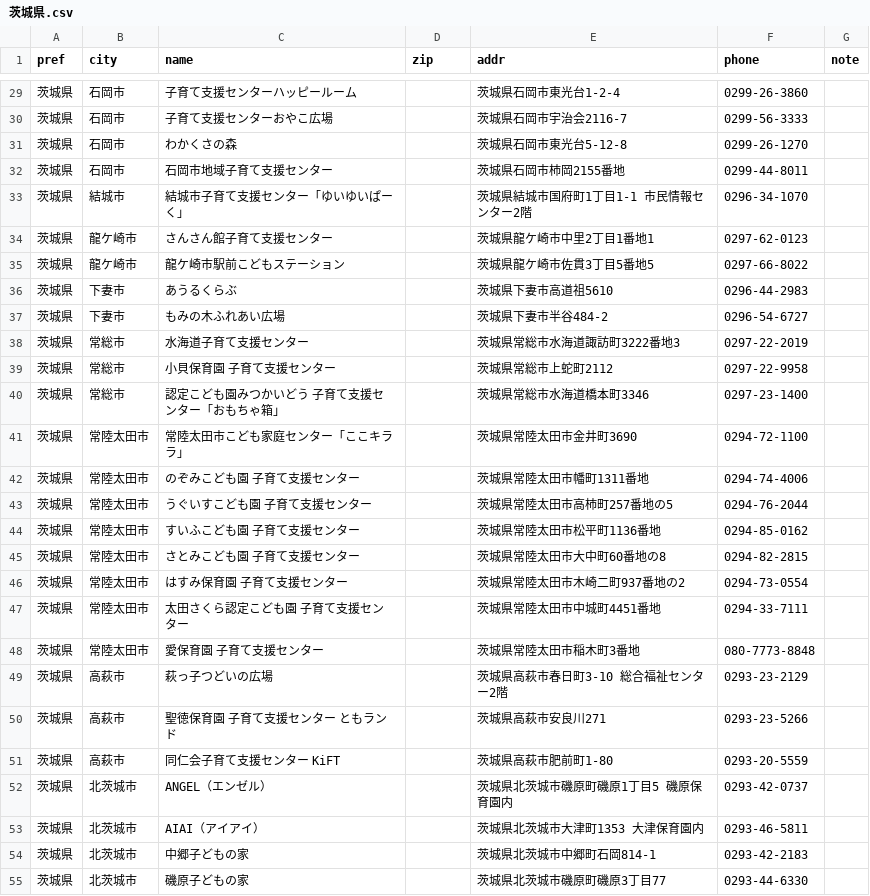
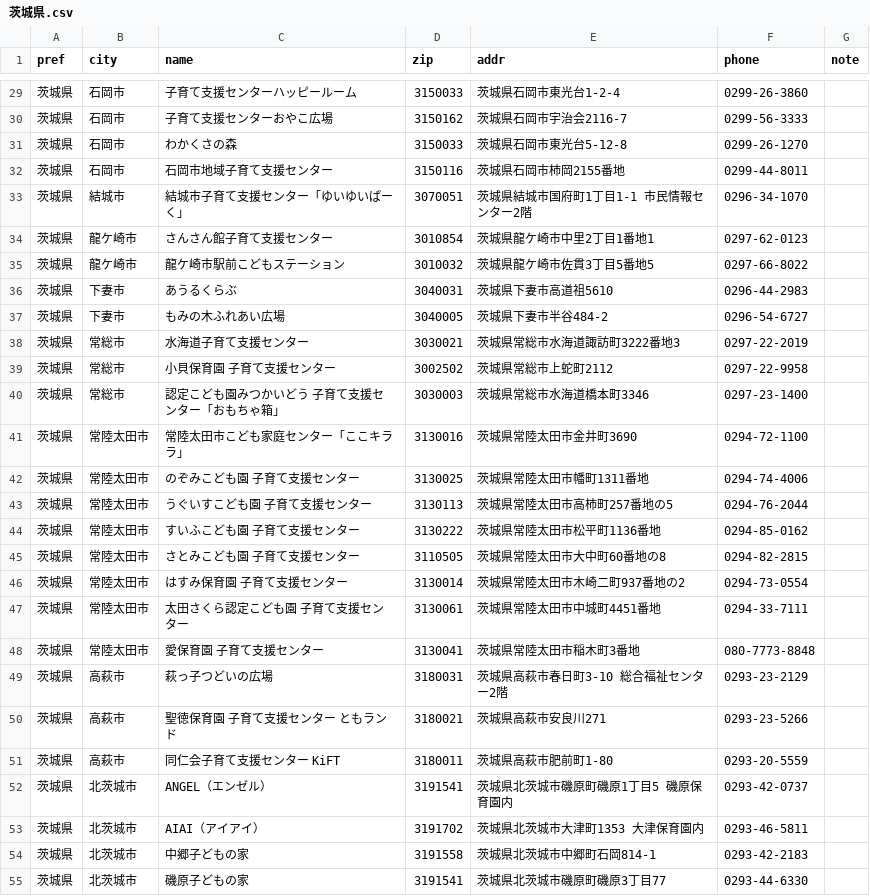
Before and after one commit to Narisako/kosodatehiroba, a CSV file: data/csv_by_pref/茨城県.csv, drawn as a sheet; only a part is shown, gaps mark what is left out; the diff covers the shown part only.

```diff
--- a/data/csv_by_pref/茨城県.csv
+++ b/data/csv_by_pref/茨城県.csv
@@ -29,27 +29,27 @@
-茨城県,石岡市,子育て支援センターハッピールーム,,茨城県石岡市東光台1-2-4,0299-26-3860,
-茨城県,石岡市,子育て支援センターおやこ広場,,茨城県石岡市宇治会2116-7,0299-56-3333,
-茨城県,石岡市,わかくさの森,,茨城県石岡市東光台5-12-8,0299-26-1270,
-茨城県,石岡市,石岡市地域子育て支援センター,,茨城県石岡市柿岡2155番地,0299-44-8011,
-茨城県,結城市,結城市子育て支援センター「ゆいゆいぱーく」,,茨城県結城市国府町1丁目1-1 市民情報センター2階,0296-34-1070,
-茨城県,龍ケ崎市,さんさん館子育て支援センター,,茨城県龍ケ崎市中里2丁目1番地1,0297-62-0123,
-茨城県,龍ケ崎市,龍ケ崎市駅前こどもステーション,,茨城県龍ケ崎市佐貫3丁目5番地5,0297-66-8022,
-茨城県,下妻市,あうるくらぶ,,茨城県下妻市高道祖5610,0296-44-2983,
-茨城県,下妻市,もみの木ふれあい広場,,茨城県下妻市半谷484-2,0296-54-6727,
-茨城県,常総市,水海道子育て支援センター,,茨城県常総市水海道諏訪町3222番地3,0297-22-2019,
-茨城県,常総市,小貝保育園 子育て支援センター,,茨城県常総市上蛇町2112,0297-22-9958,
-茨城県,常総市,認定こども園みつかいどう 子育て支援センター「おもちゃ箱」,,茨城県常総市水海道橋本町3346,0297-23-1400,
-茨城県,常陸太田市,常陸太田市こども家庭センター「ここキララ」,,茨城県常陸太田市金井町3690,0294-72-1100,
-茨城県,常陸太田市,のぞみこども園 子育て支援センター,,茨城県常陸太田市幡町1311番地,0294-74-4006,
-茨城県,常陸太田市,うぐいすこども園 子育て支援センター,,茨城県常陸太田市高柿町257番地の5,0294-76-2044,
-茨城県,常陸太田市,すいふこども園 子育て支援センター,,茨城県常陸太田市松平町1136番地,0294-85-0162,
-茨城県,常陸太田市,さとみこども園 子育て支援センター,,茨城県常陸太田市大中町60番地の8,0294-82-2815,
-茨城県,常陸太田市,はすみ保育園 子育て支援センター,,茨城県常陸太田市木崎二町937番地の2,0294-73-0554,
-茨城県,常陸太田市,太田さくら認定こども園 子育て支援センター,,茨城県常陸太田市中城町4451番地,0294-33-7111,
-茨城県,常陸太田市,愛保育園 子育て支援センター,,茨城県常陸太田市稲木町3番地,080-7773-8848,
-茨城県,高萩市,萩っ子つどいの広場,,茨城県高萩市春日町3-10 総合福祉センター2階,0293-23-2129,
-茨城県,高萩市,聖徳保育園 子育て支援センター ともランド,,茨城県高萩市安良川271,0293-23-5266,
-茨城県,高萩市,同仁会子育て支援センター KiFT,,茨城県高萩市肥前町1-80,0293-20-5559,
-茨城県,北茨城市,ANGEL（エンゼル）,,茨城県北茨城市磯原町磯原1丁目5 磯原保育園内,0293-42-0737,
-茨城県,北茨城市,AIAI（アイアイ）,,茨城県北茨城市大津町1353 大津保育園内,0293-46-5811,
-茨城県,北茨城市,中郷子どもの家,,茨城県北茨城市中郷町石岡814-1,0293-42-2183,
-茨城県,北茨城市,磯原子どもの家,,茨城県北茨城市磯原町磯原3丁目77,0293-44-6330,
+茨城県,石岡市,子育て支援センターハッピールーム,3150033,茨城県石岡市東光台1-2-4,0299-26-3860,
+茨城県,石岡市,子育て支援センターおやこ広場,3150162,茨城県石岡市宇治会2116-7,0299-56-3333,
+茨城県,石岡市,わかくさの森,3150033,茨城県石岡市東光台5-12-8,0299-26-1270,
+茨城県,石岡市,石岡市地域子育て支援センター,3150116,茨城県石岡市柿岡2155番地,0299-44-8011,
+茨城県,結城市,結城市子育て支援センター「ゆいゆいぱーく」,3070051,茨城県結城市国府町1丁目1-1 市民情報センター2階,0296-34-1070,
+茨城県,龍ケ崎市,さんさん館子育て支援センター,3010854,茨城県龍ケ崎市中里2丁目1番地1,0297-62-0123,
+茨城県,龍ケ崎市,龍ケ崎市駅前こどもステーション,3010032,茨城県龍ケ崎市佐貫3丁目5番地5,0297-66-8022,
+茨城県,下妻市,あうるくらぶ,3040031,茨城県下妻市高道祖5610,0296-44-2983,
+茨城県,下妻市,もみの木ふれあい広場,3040005,茨城県下妻市半谷484-2,0296-54-6727,
+茨城県,常総市,水海道子育て支援センター,3030021,茨城県常総市水海道諏訪町3222番地3,0297-22-2019,
+茨城県,常総市,小貝保育園 子育て支援センター,3002502,茨城県常総市上蛇町2112,0297-22-9958,
+茨城県,常総市,認定こども園みつかいどう 子育て支援センター「おもちゃ箱」,3030003,茨城県常総市水海道橋本町3346,0297-23-1400,
+茨城県,常陸太田市,常陸太田市こども家庭センター「ここキララ」,3130016,茨城県常陸太田市金井町3690,0294-72-1100,
+茨城県,常陸太田市,のぞみこども園 子育て支援センター,3130025,茨城県常陸太田市幡町1311番地,0294-74-4006,
+茨城県,常陸太田市,うぐいすこども園 子育て支援センター,3130113,茨城県常陸太田市高柿町257番地の5,0294-76-2044,
+茨城県,常陸太田市,すいふこども園 子育て支援センター,3130222,茨城県常陸太田市松平町1136番地,0294-85-0162,
+茨城県,常陸太田市,さとみこども園 子育て支援センター,3110505,茨城県常陸太田市大中町60番地の8,0294-82-2815,
+茨城県,常陸太田市,はすみ保育園 子育て支援センター,3130014,茨城県常陸太田市木崎二町937番地の2,0294-73-0554,
+茨城県,常陸太田市,太田さくら認定こども園 子育て支援センター,3130061,茨城県常陸太田市中城町4451番地,0294-33-7111,
+茨城県,常陸太田市,愛保育園 子育て支援センター,3130041,茨城県常陸太田市稲木町3番地,080-7773-8848,
+茨城県,高萩市,萩っ子つどいの広場,3180031,茨城県高萩市春日町3-10 総合福祉センター2階,0293-23-2129,
+茨城県,高萩市,聖徳保育園 子育て支援センター ともランド,3180021,茨城県高萩市安良川271,0293-23-5266,
+茨城県,高萩市,同仁会子育て支援センター KiFT,3180011,茨城県高萩市肥前町1-80,0293-20-5559,
+茨城県,北茨城市,ANGEL（エンゼル）,3191541,茨城県北茨城市磯原町磯原1丁目5 磯原保育園内,0293-42-0737,
+茨城県,北茨城市,AIAI（アイアイ）,3191702,茨城県北茨城市大津町1353 大津保育園内,0293-46-5811,
+茨城県,北茨城市,中郷子どもの家,3191558,茨城県北茨城市中郷町石岡814-1,0293-42-2183,
+茨城県,北茨城市,磯原子どもの家,3191541,茨城県北茨城市磯原町磯原3丁目77,0293-44-6330,
```
Also changed, not shown: 143 edited cells elsewhere in this file, data/csv_by_pref/兵庫県.csv, data/csv_by_pref/埼玉県.csv, 36 other files.
